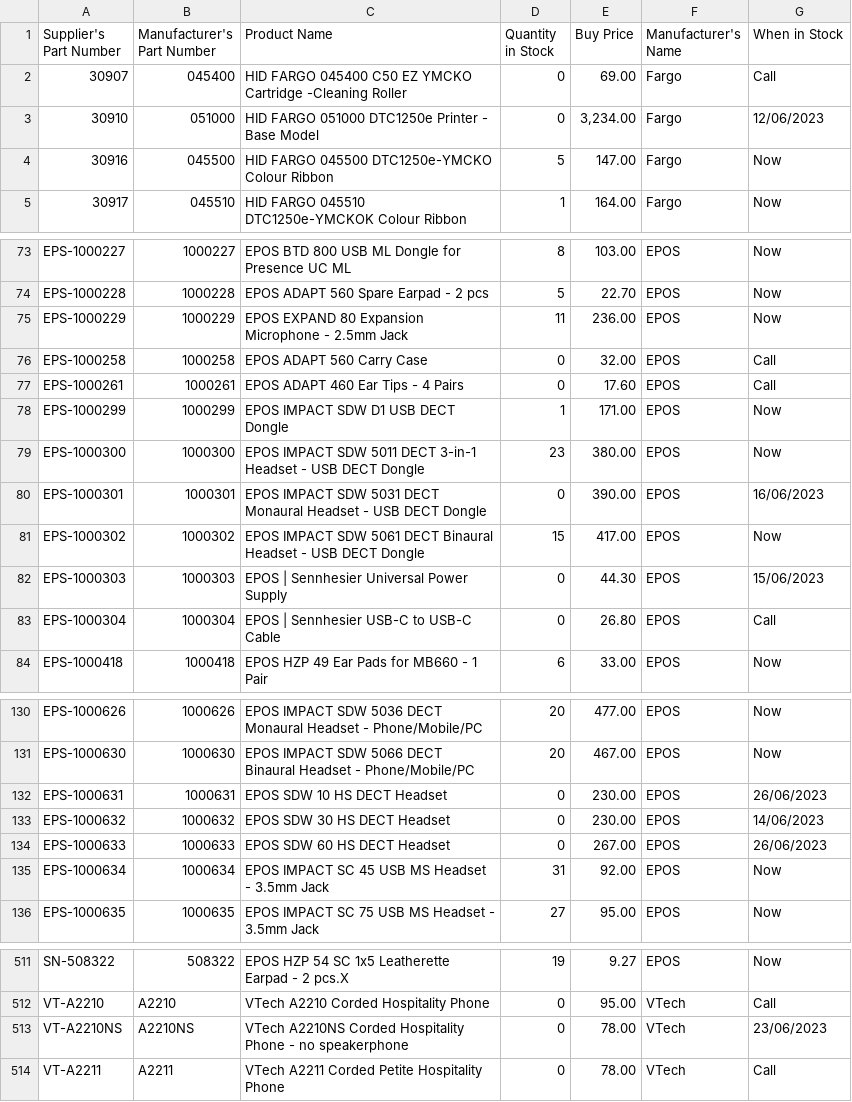
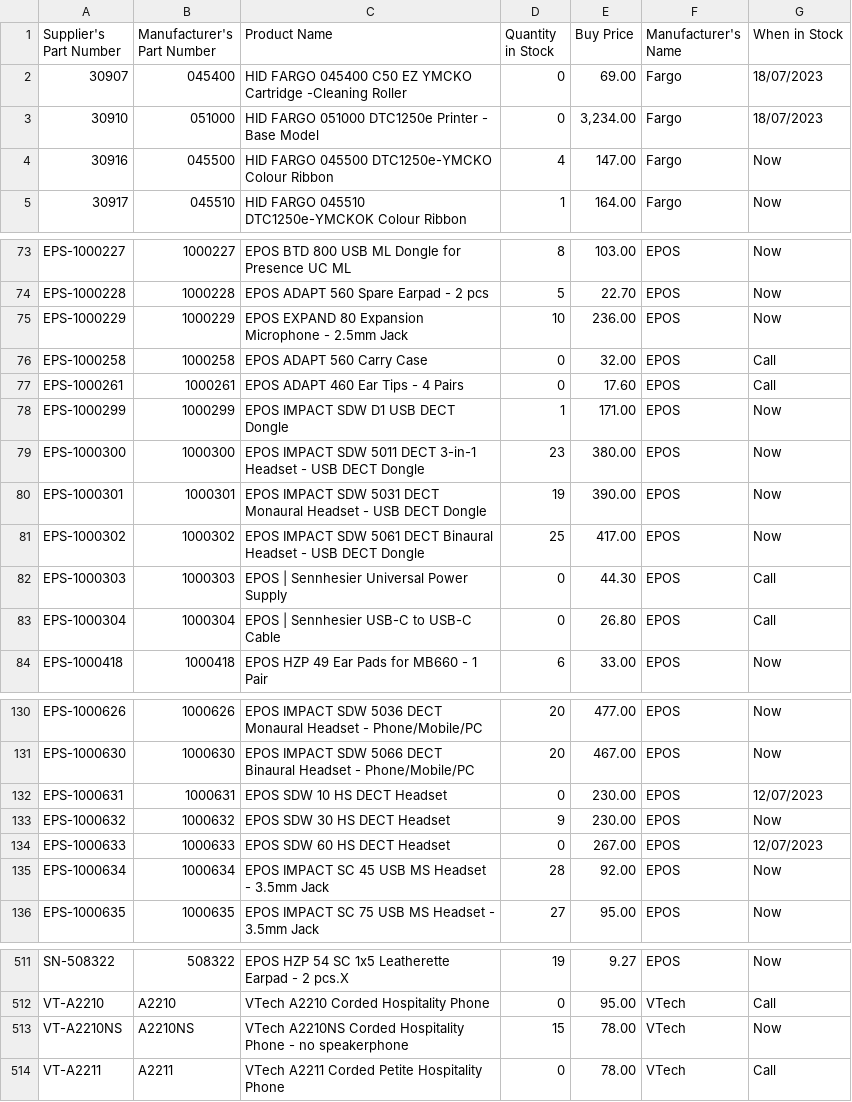
Before and after one commit to weberyuweili/cackle-catalogs, a CSV file: AG.csv, drawn as a sheet; only a part is shown, gaps mark what is left out; the diff covers the shown part only.

```diff
--- a/AG.csv
+++ b/AG.csv
@@ -1,5 +1,5 @@
 "Supplier's Part Number","Manufacturer's Part Number","Product Name","Quantity in Stock","Buy Price","Manufacturer's Name","When in Stock"
-"30907","045400","HID FARGO 045400 C50 EZ YMCKO Cartridge -Cleaning Roller",0,"69.00","Fargo","Call"
-"30910","051000","HID FARGO 051000 DTC1250e Printer - Base Model",0,"3,234.00","Fargo","12/06/2023"
-"30916","045500","HID FARGO 045500 DTC1250e-YMCKO Colour Ribbon",5,"147.00","Fargo","Now"
+"30907","045400","HID FARGO 045400 C50 EZ YMCKO Cartridge -Cleaning Roller",0,"69.00","Fargo","18/07/2023"
+"30910","051000","HID FARGO 051000 DTC1250e Printer - Base Model",0,"3,234.00","Fargo","18/07/2023"
+"30916","045500","HID FARGO 045500 DTC1250e-YMCKO Colour Ribbon",4,"147.00","Fargo","Now"
 "30917","045510","HID FARGO  045510 DTC1250e-YMCKOK Colour  Ribbon",1,"164.00","Fargo","Now"
@@ -74,3 +74,3 @@
 "EPS-1000228","1000228","EPOS ADAPT 560 Spare Earpad - 2 pcs",5,"22.70","EPOS","Now"
-"EPS-1000229","1000229","EPOS EXPAND 80 Expansion Microphone - 2.5mm Jack",11,"236.00","EPOS","Now"
+"EPS-1000229","1000229","EPOS EXPAND 80 Expansion Microphone - 2.5mm Jack",10,"236.00","EPOS","Now"
 "EPS-1000258","1000258","EPOS ADAPT 560 Carry Case",0,"32.00","EPOS","Call"
@@ -79,5 +79,5 @@
 "EPS-1000300","1000300","EPOS IMPACT SDW 5011 DECT 3-in-1 Headset - USB DECT Dongle",23,"380.00","EPOS","Now"
-"EPS-1000301","1000301","EPOS IMPACT SDW 5031 DECT Monaural Headset - USB DECT Dongle",0,"390.00","EPOS","16/06/2023"
-"EPS-1000302","1000302","EPOS IMPACT SDW 5061 DECT Binaural Headset - USB DECT Dongle",15,"417.00","EPOS","Now"
-"EPS-1000303","1000303","EPOS | Sennhesier Universal Power Supply",0,"44.30","EPOS","15/06/2023"
+"EPS-1000301","1000301","EPOS IMPACT SDW 5031 DECT Monaural Headset - USB DECT Dongle",19,"390.00","EPOS","Now"
+"EPS-1000302","1000302","EPOS IMPACT SDW 5061 DECT Binaural Headset - USB DECT Dongle",25,"417.00","EPOS","Now"
+"EPS-1000303","1000303","EPOS | Sennhesier Universal Power Supply",0,"44.30","EPOS","Call"
 "EPS-1000304","1000304","EPOS | Sennhesier USB-C to USB-C Cable",0,"26.80","EPOS","Call"
@@ -131,6 +131,6 @@
 "EPS-1000630","1000630","EPOS IMPACT SDW 5066 DECT Binaural Headset - Phone/Mobile/PC",20,"467.00","EPOS","Now"
-"EPS-1000631","1000631","EPOS SDW 10 HS DECT Headset",0,"230.00","EPOS","26/06/2023"
-"EPS-1000632","1000632","EPOS SDW 30 HS DECT Headset",0,"230.00","EPOS","14/06/2023"
-"EPS-1000633","1000633","EPOS SDW 60 HS DECT Headset",0,"267.00","EPOS","26/06/2023"
-"EPS-1000634","1000634","EPOS IMPACT SC 45 USB MS Headset - 3.5mm Jack",31,"92.00","EPOS","Now"
+"EPS-1000631","1000631","EPOS SDW 10 HS DECT Headset",0,"230.00","EPOS","12/07/2023"
+"EPS-1000632","1000632","EPOS SDW 30 HS DECT Headset",9,"230.00","EPOS","Now"
+"EPS-1000633","1000633","EPOS SDW 60 HS DECT Headset",0,"267.00","EPOS","12/07/2023"
+"EPS-1000634","1000634","EPOS IMPACT SC 45 USB MS Headset - 3.5mm Jack",28,"92.00","EPOS","Now"
 "EPS-1000635","1000635","EPOS IMPACT SC 75 USB MS Headset - 3.5mm Jack",27,"95.00","EPOS","Now"
@@ -512,3 +512,3 @@
 "VT-A2210","A2210","VTech A2210 Corded Hospitality Phone",0,"95.00","VTech","Call"
-"VT-A2210NS","A2210NS","VTech A2210NS Corded Hospitality Phone - no speakerphone",0,"78.00","VTech","23/06/2023"
+"VT-A2210NS","A2210NS","VTech A2210NS Corded Hospitality Phone - no speakerphone",15,"78.00","VTech","Now"
 "VT-A2211","A2211","VTech A2211 Corded Petite Hospitality Phone",0,"78.00","VTech","Call"
```
Also changed, not shown: 14 edited cells elsewhere in this file, ENT.csv, SNNT.csv, 3 other files.
